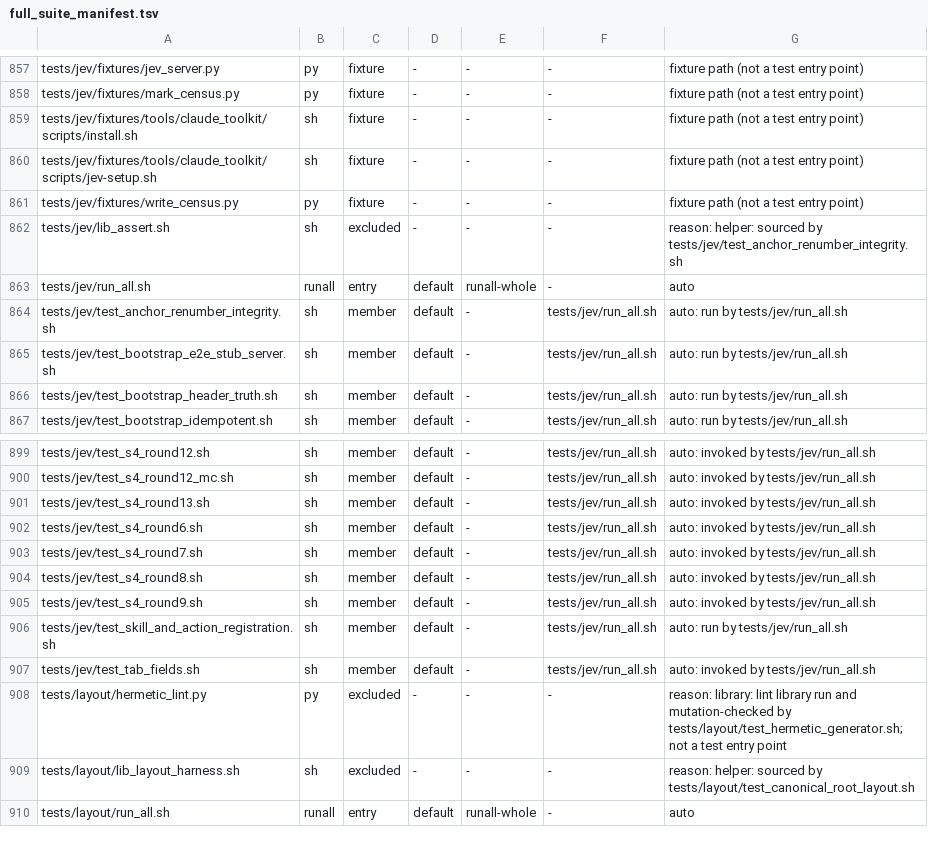
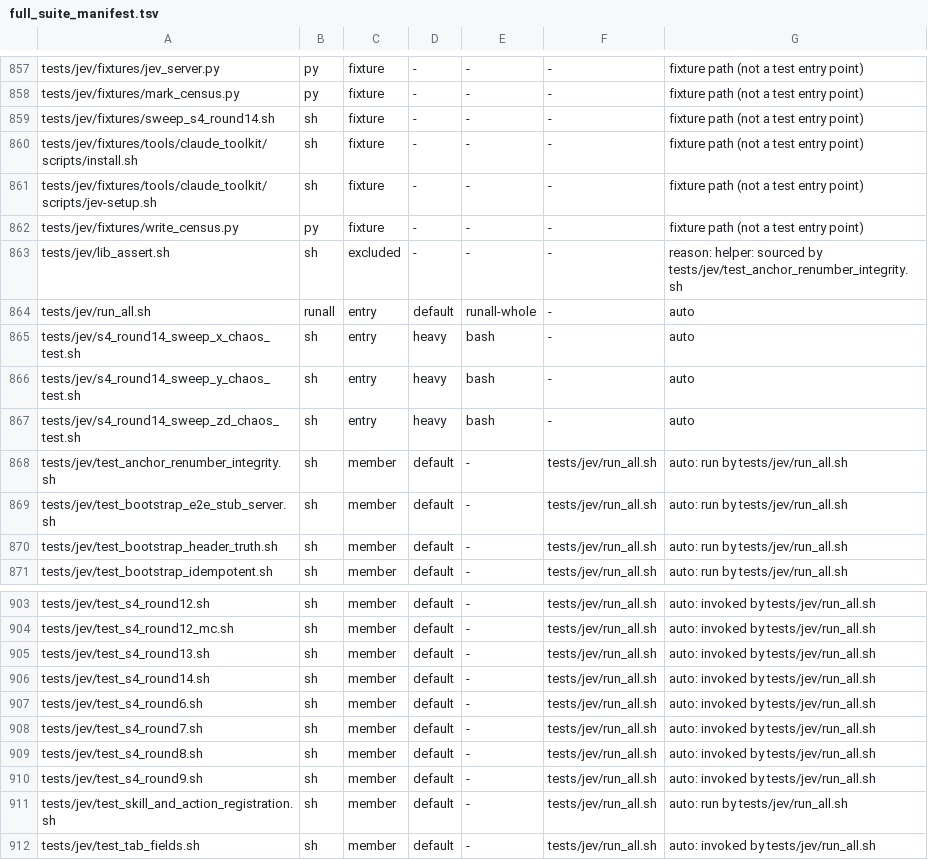
Before and after one commit to HelixDevelopment/constitution, a TSV file: config/full_suite_manifest.tsv, drawn as a sheet; only a part is shown, gaps mark what is left out; the shorter side is filled out with more unchanged rows.

```diff
--- a/config/full_suite_manifest.tsv
+++ b/config/full_suite_manifest.tsv
@@ -858,2 +858,3 @@ tests/jev/fixtures/jev_server.py	py	fixture	-	-	-	fixture path (not a test entry
 tests/jev/fixtures/mark_census.py	py	fixture	-	-	-	fixture path (not a test entry point)
+tests/jev/fixtures/sweep_s4_round14.sh	sh	fixture	-	-	-	fixture path (not a test entry point)
 tests/jev/fixtures/tools/claude_toolkit/scripts/install.sh	sh	fixture	-	-	-	fixture path (not a test entry point)
@@ -863,2 +864,5 @@ tests/jev/lib_assert.sh	sh	excluded	-	-	-	reason: helper: sourced by tests/jev/t
 tests/jev/run_all.sh	runall	entry	default	runall-whole	-	auto
+tests/jev/s4_round14_sweep_x_chaos_test.sh	sh	entry	heavy	bash	-	auto
+tests/jev/s4_round14_sweep_y_chaos_test.sh	sh	entry	heavy	bash	-	auto
+tests/jev/s4_round14_sweep_zd_chaos_test.sh	sh	entry	heavy	bash	-	auto
 tests/jev/test_anchor_renumber_integrity.sh	sh	member	default	-	tests/jev/run_all.sh	auto: run by tests/jev/run_all.sh
@@ -901,2 +905,3 @@ tests/jev/test_s4_round12_mc.sh	sh	member	default	-	tests/jev/run_all.sh	auto: i
 tests/jev/test_s4_round13.sh	sh	member	default	-	tests/jev/run_all.sh	auto: invoked by tests/jev/run_all.sh
+tests/jev/test_s4_round14.sh	sh	member	default	-	tests/jev/run_all.sh	auto: invoked by tests/jev/run_all.sh
 tests/jev/test_s4_round6.sh	sh	member	default	-	tests/jev/run_all.sh	auto: invoked by tests/jev/run_all.sh
```
Also changed, not shown: 7 other files.
